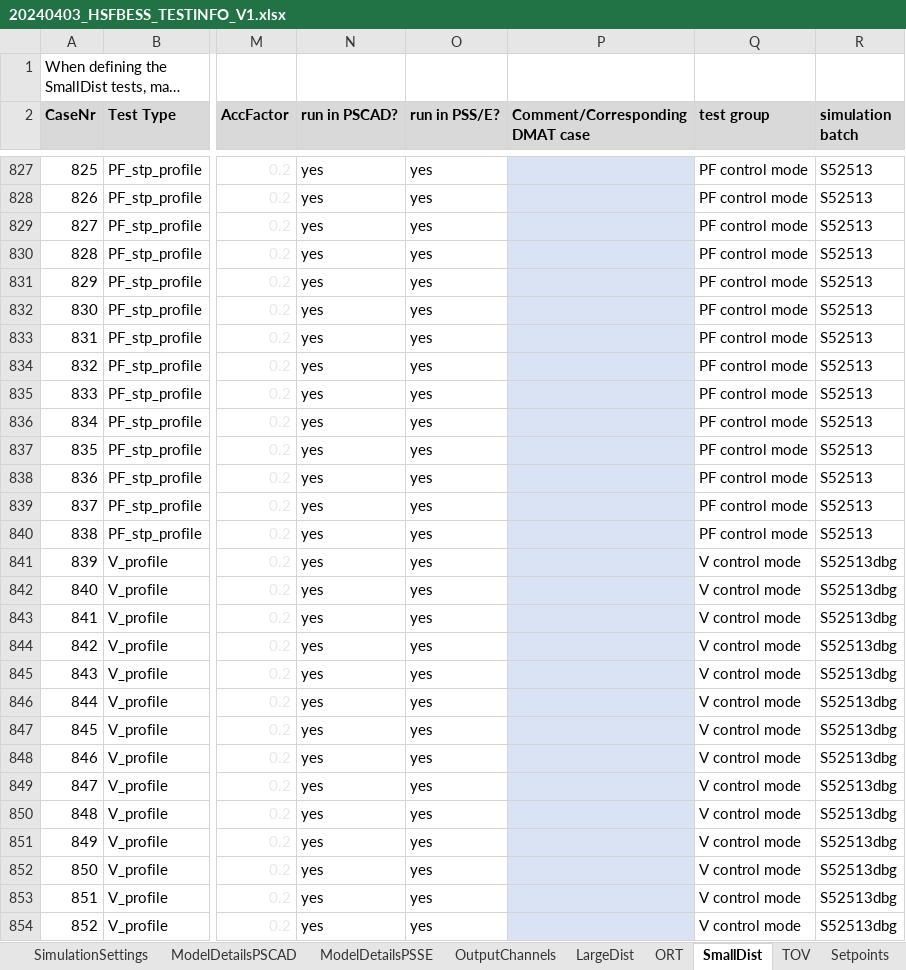
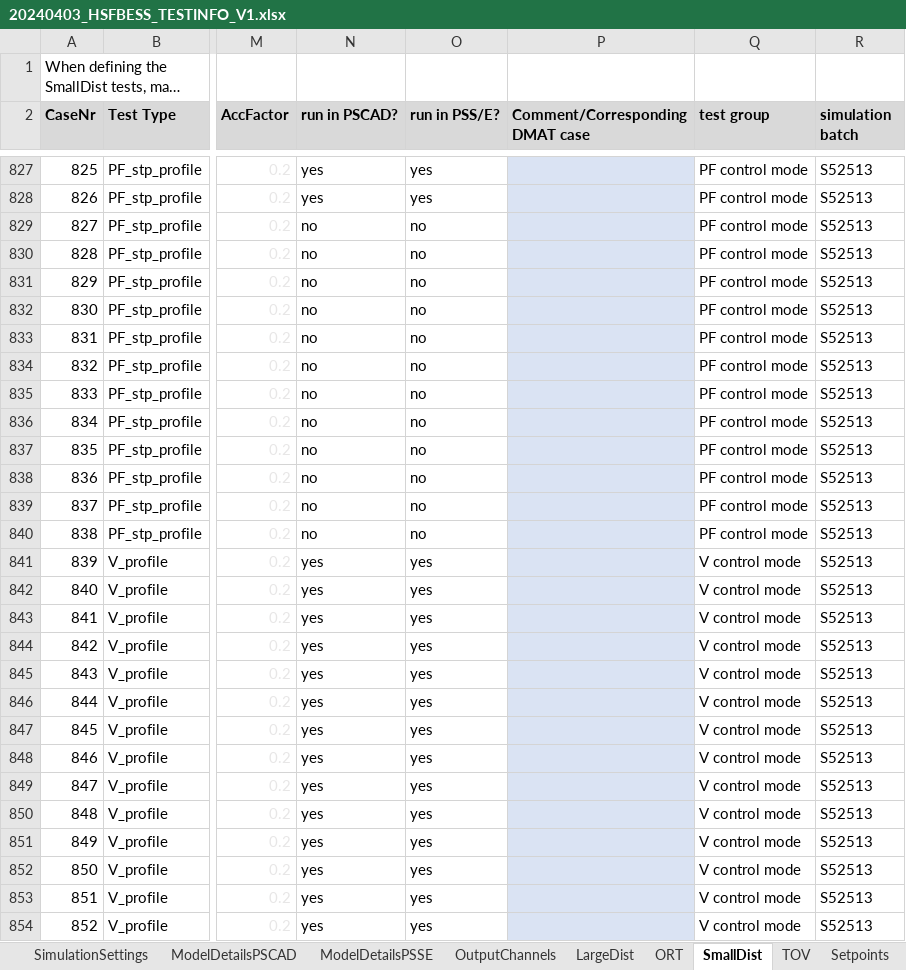
Before and after one commit to Mojtaba-jabbarii/HorshamLatest, an Excel workbook: test_scenario_definitions/ss/20240403_HSFBESS_TESTINFO_V1.xlsx, sheet SmallDist, drawn as a sheet; only a part is shown, gaps mark what is left out; long unchanged cells end in …; values as stored, in another font and other column widths than the file's, no borders; conditional formats not drawn; 1 other sheet too large or unreadable and not compared; the diff covers the shown part only; the diff names each change by its address in the sheet, - before the commit and + after, or states it on an @@ line.

Commit message:
update config file Q and PF control mode; correct PV setpoint input in main canvas; update Vspt of PSCAD in inforsheet to follow the provided Q and droop.

```diff
--- a/test_scenario_definitions/ss/20240403_HSFBESS_TESTINFO_V1.xlsx (sheet SmallDist)
+++ b/test_scenario_definitions/ss/20240403_HSFBESS_TESTINFO_V1.xlsx (sheet SmallDist)
-N829:N840 (run in PSCAD?): yes
+N829:N840 (run in PSCAD?): no
-O829:O840 (run in PSS/E?): yes
+O829:O840 (run in PSS/E?): no
-R841:R854 (simulation batch): S52513dbg
+R841:R854 (simulation batch): S52513
```
Also changed, not shown: 167 edited cells elsewhere in this sheet, sheet Profiles, sheet LargeDist, formulas that keep their value, test_scenario_definitions/20240403_HSFBESS_TESTINFO_V1.xlsx, 16 other files.
